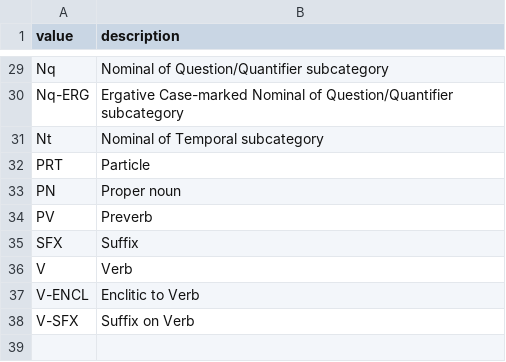
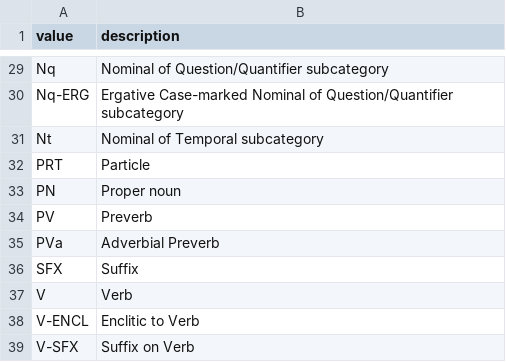
Before and after one commit to CoEDL/yinarlingi, a CSV file: inst/structures/wlp_values_parts-of-speech.csv, drawn as a sheet; only a part is shown, gaps mark what is left out; the diff names each change by its address in the sheet, - before the commit and + after, or states it on an @@ line.

Commit message:
Added PVa as valid part of speech

```diff
--- a/inst/structures/wlp_values_parts-of-speech.csv
+++ b/inst/structures/wlp_values_parts-of-speech.csv
+row 35: PVa | Adverbial Preverb
```
